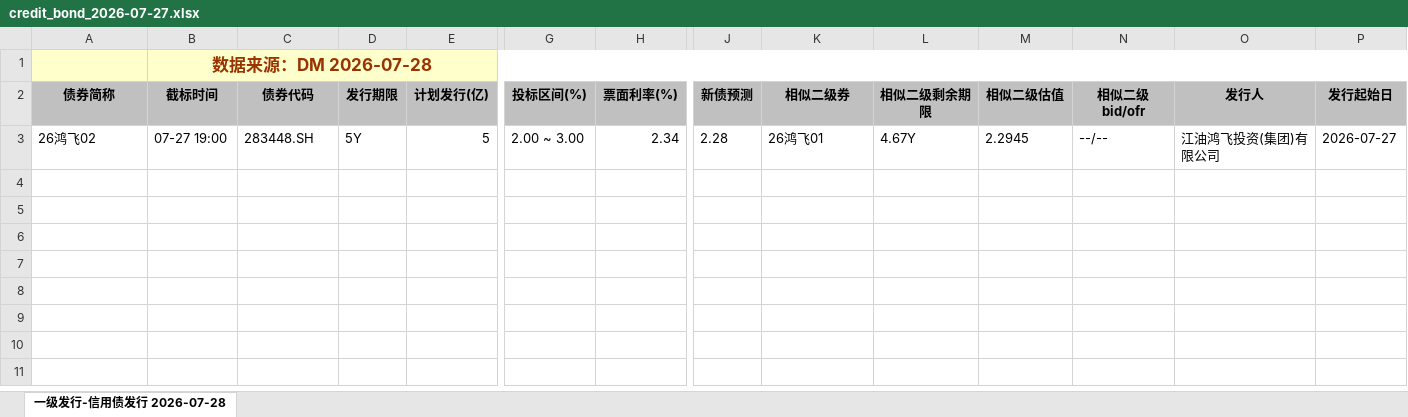
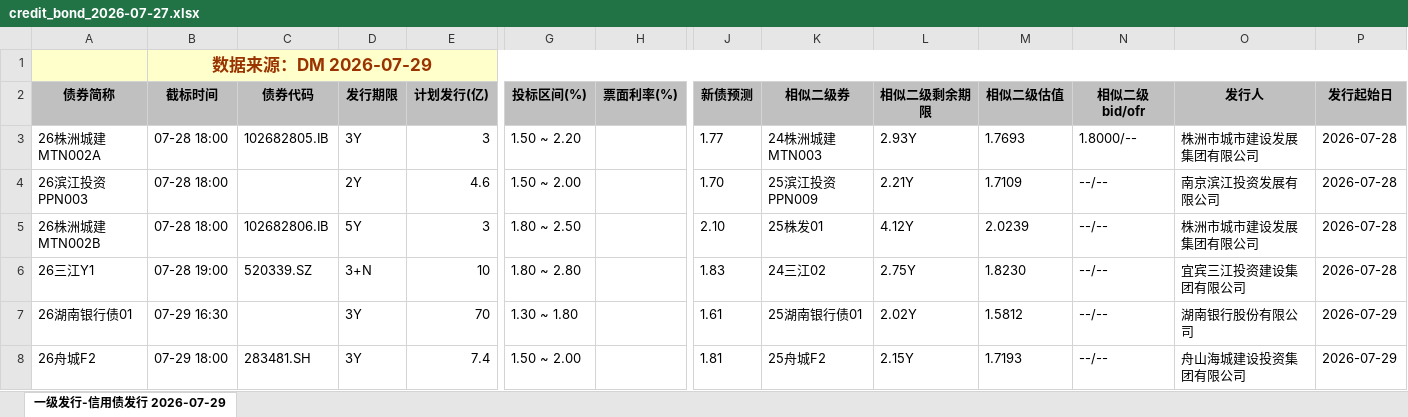
Before and after one commit to geomouse/innodealing-bond-export, an Excel workbook: data/credit_bond_2026-07-27.xlsx, sheet 一级发行-信用债发行 2026-07-29, drawn as a sheet; only a part is shown, gaps mark what is left out; values as stored, in another font and other column widths than the file's, no borders; charts and pictures not drawn; removed rows and columns are numbered as before the commit, all else as after; rows hold the shown columns only; the diff names each change by its address in the sheet, - before the commit and + after, or states it on an @@ line.

```diff
--- a/data/credit_bond_2026-07-27.xlsx (sheet 一级发行-信用债发行 2026-07-29)
+++ b/data/credit_bond_2026-07-27.xlsx (sheet 一级发行-信用债发行 2026-07-29)
-sheet tab: 一级发行-信用债发行 2026-07-28
+sheet tab: 一级发行-信用债发行 2026-07-29
-B1 (截标时间): 数据来源：DM 2026-07-28
+B1 (截标时间): 数据来源：DM 2026-07-29
-row 3: 26鸿飞02 | 07-27 19:00 | 283448.SH | 5Y | 5 | 2.00 ~ 3.00 | 2.34 | 2.28 | 26鸿飞01 | 4.67Y | 2.2945 | --/-- | 江油鸿飞投资(集团)有限公司 | 2026-07-27
+row 3: 26株洲城建MTN002A | 07-28 18:00 | 102682805.IB | 3Y | 3 | 1.50 ~ 2.20 |  | 1.77 | 24株洲城建MTN003 | 2.93Y | 1.7693 | 1.8000/-- | 株洲市城市建设发展集团有限公司 | 2026-07-28
+row 4: 26滨江投资PPN003 | 07-28 18:00 |  | 2Y | 4.6 | 1.50 ~ 2.00 |  | 1.70 | 25滨江投资PPN009 | 2.21Y | 1.7109 | --/-- | 南京滨江投资发展有限公司 | 2026-07-28
+row 5: 26株洲城建MTN002B | 07-28 18:00 | 102682806.IB | 5Y | 3 | 1.80 ~ 2.50 |  | 2.10 | 25株发01 | 4.12Y | 2.0239 | --/-- | 株洲市城市建设发展集团有限公司 | 2026-07-28
+row 6: 26三江Y1 | 07-28 19:00 | 520339.SZ | 3+N | 10 | 1.80 ~ 2.80 |  | 1.83 | 24三江02 | 2.75Y | 1.8230 | --/-- | 宜宾三江投资建设集团有限公司 | 2026-07-28
+row 7: 26湖南银行债01 | 07-29 16:30 |  | 3Y | 70 | 1.30 ~ 1.80 |  | 1.61 | 25湖南银行债01 | 2.02Y | 1.5812 | --/-- | 湖南银行股份有限公司 | 2026-07-29
+row 8: 26舟城F2 | 07-29 18:00 | 283481.SH | 3Y | 7.4 | 1.50 ~ 2.00 |  | 1.81 | 25舟城F2 | 2.15Y | 1.7193 | --/-- | 舟山海城建设投资集团有限公司 | 2026-07-29
```
Also changed, not shown: data/credit_bond_2026-07-23.xlsx, data/credit_bond_2026-07-24.xlsx, 4 other files.
